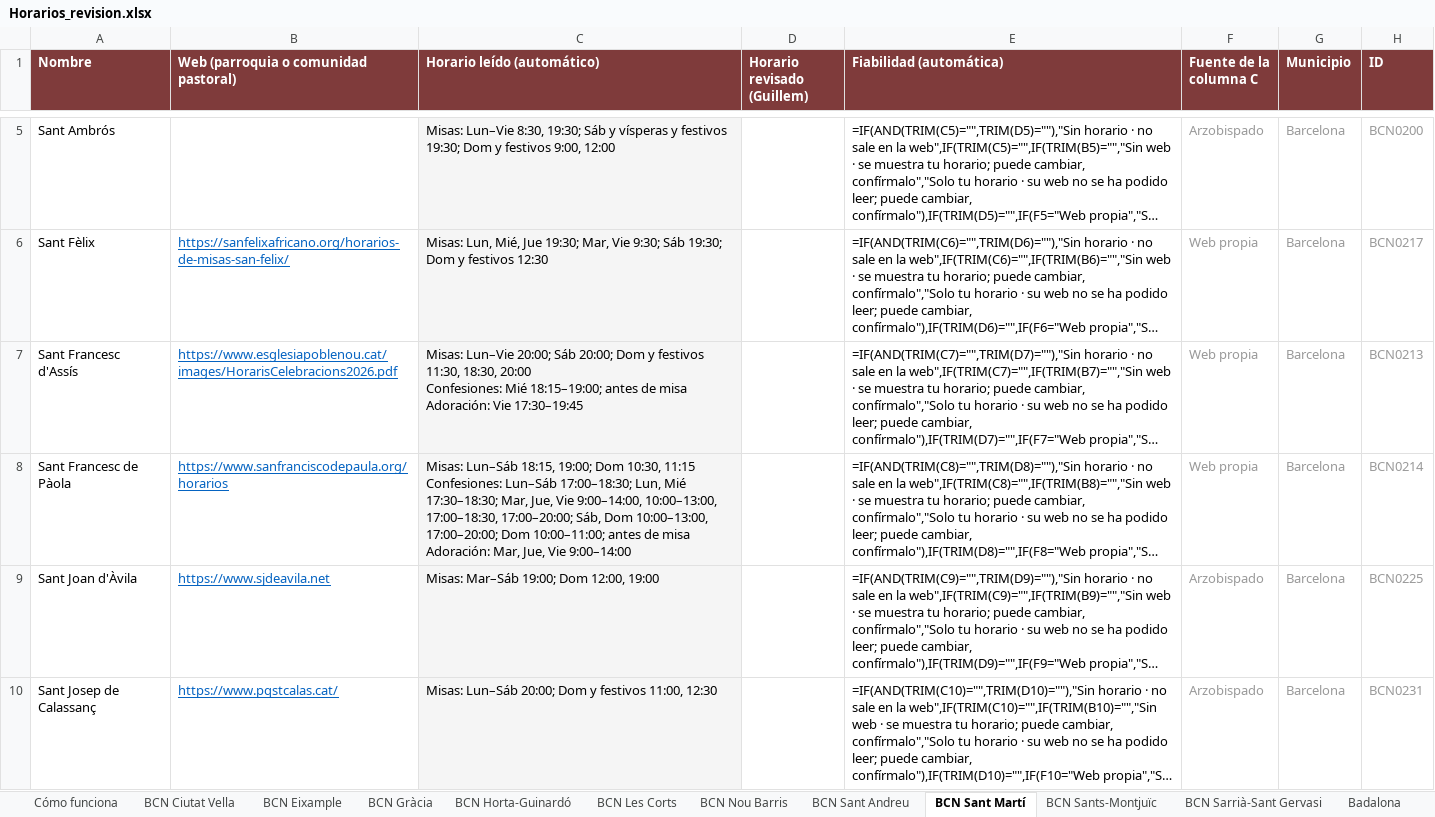
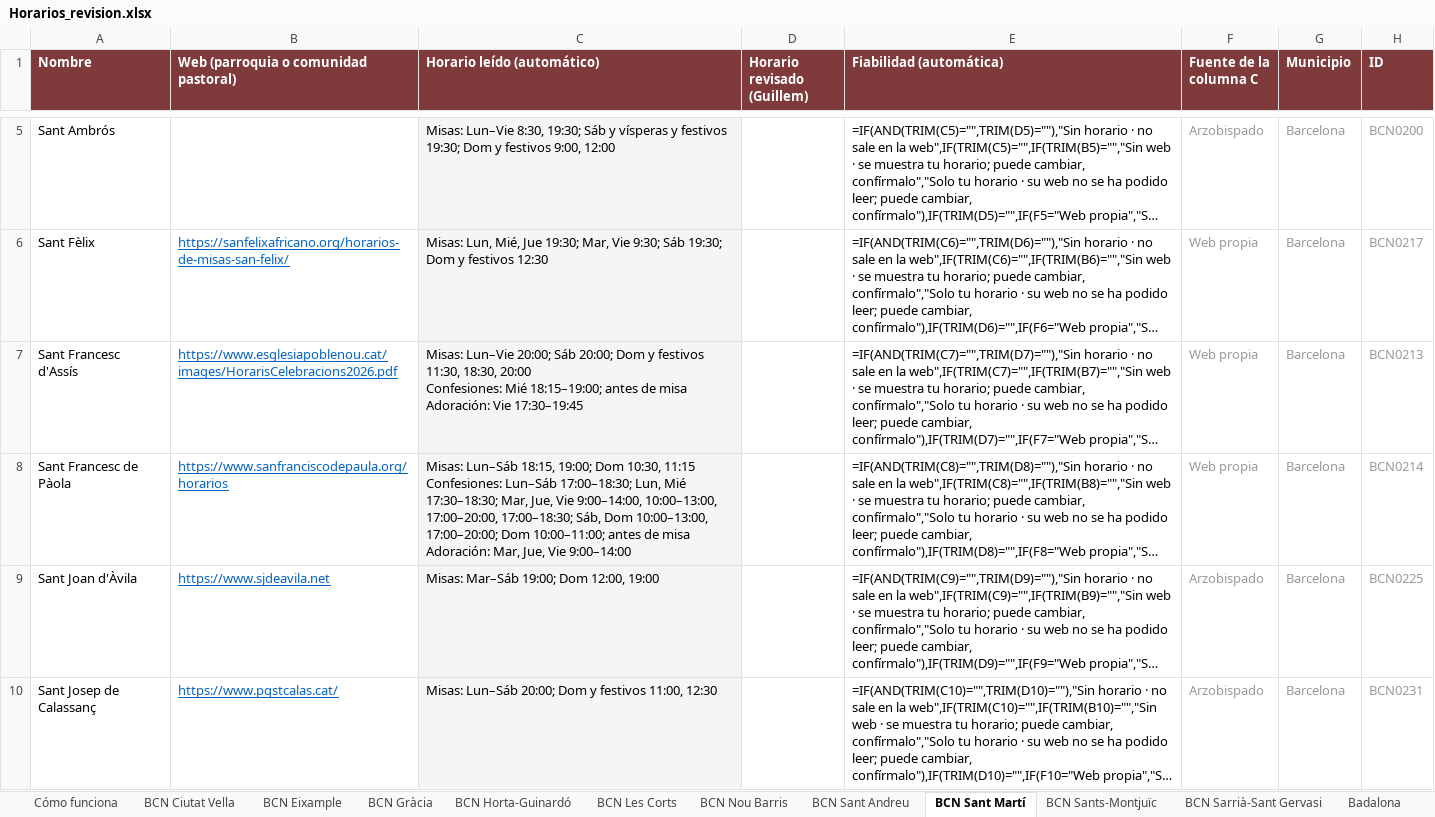
Before and after one commit to gardidribas-hue/misas-barcelona, an Excel workbook: data/horarios/Horarios_revision.xlsx, sheet BCN Sant Martí, drawn as a sheet; only a part is shown, gaps mark what is left out; long unchanged cells end in …; values as stored, in another font and other column widths than the file's, no borders; formulas without a stored value are shown as written; conditional formats not drawn; the diff names each change by its address in the sheet, - before the commit and + after, or states it on an @@ line.

```diff
--- a/data/horarios/Horarios_revision.xlsx (sheet BCN Sant Martí)
+++ b/data/horarios/Horarios_revision.xlsx (sheet BCN Sant Martí)
-C8 (Horario leído (automático)): …9:00–14:00, 10:00–13:00, 17:00–18:30, 17:00–20:00; Sáb, Dom…
+C8 (Horario leído (automático)): …9:00–14:00, 10:00–13:00, 17:00–20:00, 17:00–18:30; Sáb, Dom…
```
